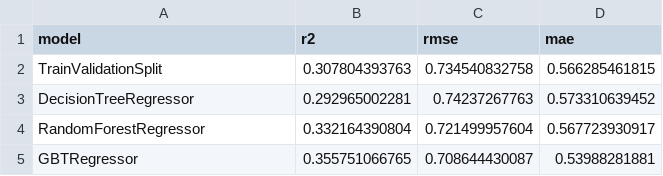
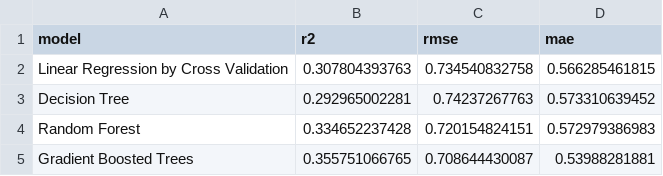
Before and after one commit to alegresor/csp554_bda_fp, a CSV file: data/wine/wine_model_metrics.csv, drawn as a sheet.

```diff
--- a/data/wine/wine_model_metrics.csv
+++ b/data/wine/wine_model_metrics.csv
@@ -1,5 +1,5 @@
 model,r2,rmse,mae
-TrainValidationSplit,0.307804393763,0.734540832758,0.566285461815
-DecisionTreeRegressor,0.292965002281,0.74237267763,0.573310639452
-RandomForestRegressor,0.332164390804,0.721499957604,0.567723930917
-GBTRegressor,0.355751066765,0.708644430087,0.53988281881
+Linear Regression by Cross Validation,0.307804393763,0.734540832758,0.566285461815
+Decision Tree,0.292965002281,0.74237267763,0.573310639452
+Random Forest,0.334652237428,0.720154824151,0.572979386983
+Gradient Boosted Trees,0.355751066765,0.708644430087,0.53988281881
```
Also changed, not shown: data/iris/iris_model_metrics.csv, data/turtles/turtle_model_metrics.csv, 16 other files.
